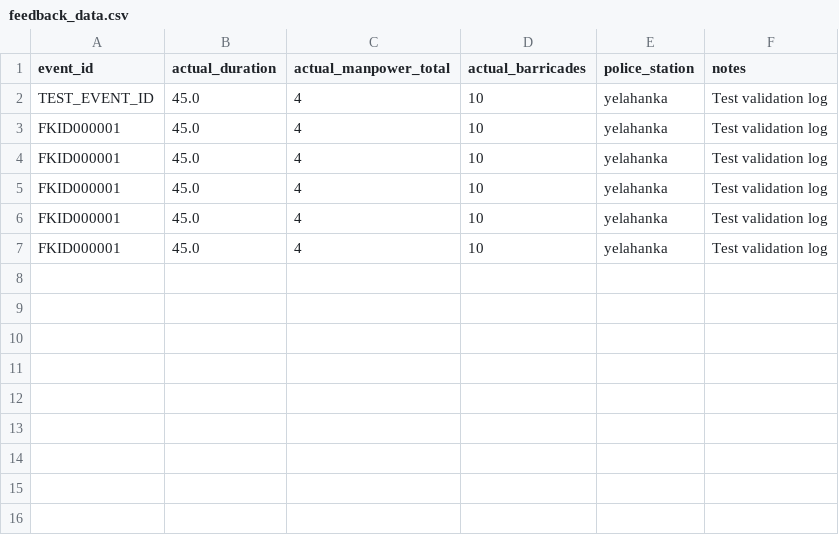
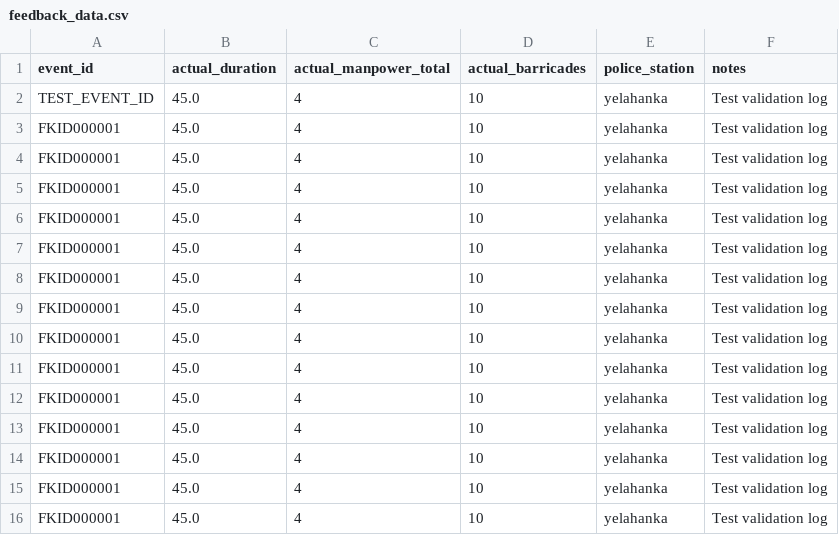
Before and after one commit to Ankit8125/Gridlock_R_square, a CSV file: dataset/feedback_data.csv, drawn as a sheet; the diff names each change by its address in the sheet, - before the commit and + after, or states it on an @@ line.

```diff
--- a/dataset/feedback_data.csv
+++ b/dataset/feedback_data.csv
+row 8: FKID000001 | 45.0 | 4 | 10 | yelahanka | Test validation log
+row 9: FKID000001 | 45.0 | 4 | 10 | yelahanka | Test validation log
+row 10: FKID000001 | 45.0 | 4 | 10 | yelahanka | Test validation log
+row 11: FKID000001 | 45.0 | 4 | 10 | yelahanka | Test validation log
+row 12: FKID000001 | 45.0 | 4 | 10 | yelahanka | Test validation log
+row 13: FKID000001 | 45.0 | 4 | 10 | yelahanka | Test validation log
+row 14: FKID000001 | 45.0 | 4 | 10 | yelahanka | Test validation log
+row 15: FKID000001 | 45.0 | 4 | 10 | yelahanka | Test validation log
+row 16: FKID000001 | 45.0 | 4 | 10 | yelahanka | Test validation log
```
Also changed, not shown: 3 other files.
